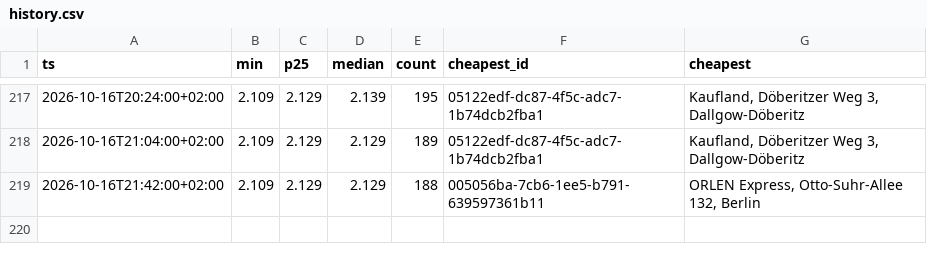
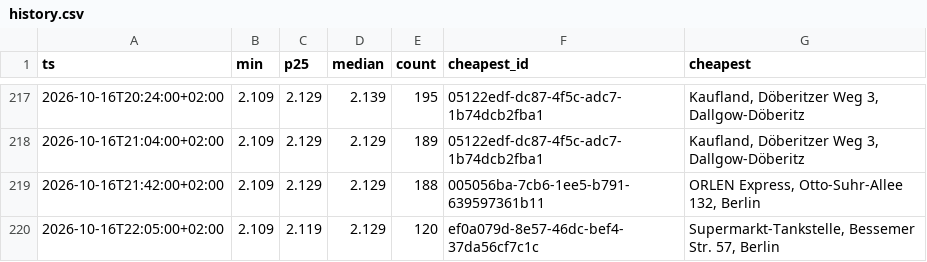
Before and after one commit to robin300992/spritpreis, a CSV file: docs/data/history.csv, drawn as a sheet; only a part is shown, gaps mark what is left out.

```diff
--- a/docs/data/history.csv
+++ b/docs/data/history.csv
@@ -219 +219,2 @@ ts,min,p25,median,count,cheapest_id,cheapest
 2026-10-16T21:42:00+02:00,2.109,2.129,2.129,188,005056ba-7cb6-1ee5-b791-639597361b11,"ORLEN Express, Otto-Suhr-Allee 132, Berlin"
+2026-10-16T22:05:00+02:00,2.109,2.119,2.129,120,ef0a079d-8e57-46dc-bef4-37da56cf7c1c,"Supermarkt-Tankstelle, Bessemer Str. 57, Berlin"
```
Also changed, not shown: 2 other files.
